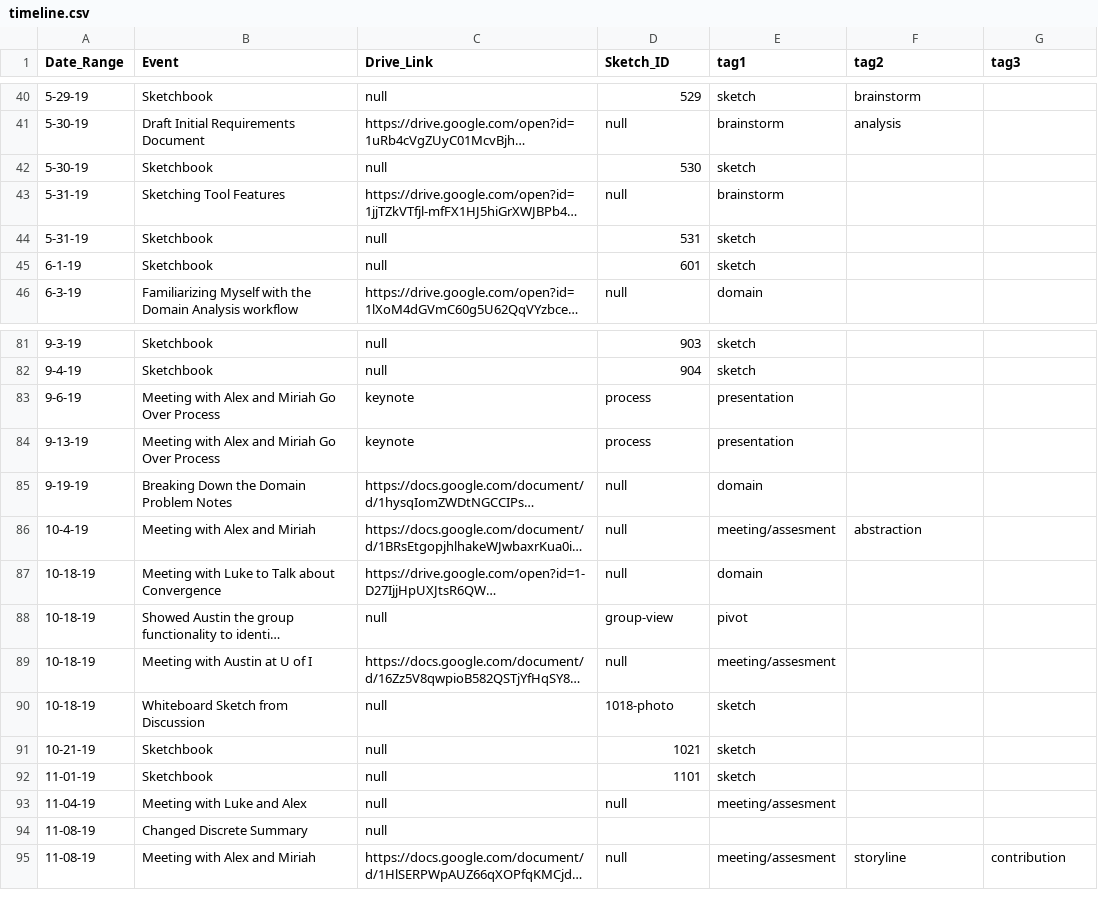
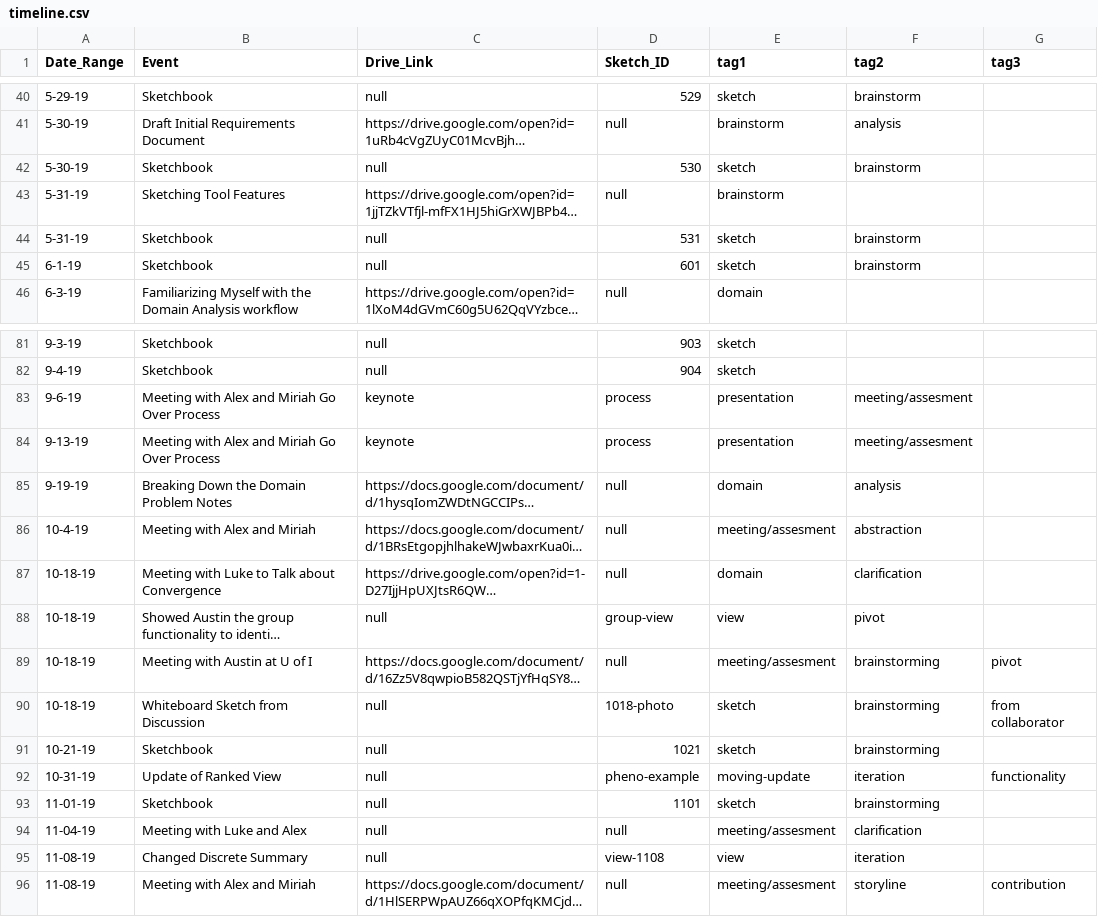
Before and after one commit to visdesignlab/trrrace, a CSV file: public/data/timeline.csv, drawn as a sheet; only a part is shown, gaps mark what is left out; long unchanged cells end in …; addresses are those after the commit; the diff covers the shown part only; the diff names each change by its address in the sheet, - before the commit and + after, or states it on an @@ line.

```diff
--- a/public/data/timeline.csv
+++ b/public/data/timeline.csv
-F42 (tag2): (empty)
+F42 (tag2): brainstorm
-F44:F45 (tag2): (empty)
+F44:F45 (tag2): brainstorm
-F83:F84 (tag2): (empty)
+F83:F84 (tag2): meeting/assesment
-F85 (tag2): (empty)
+F85 (tag2): analysis
-F87 (tag2): (empty)
+F87 (tag2): clarification
-E88 (tag1): pivot
+E88 (tag1): view
-F88 (tag2): (empty)
+F88 (tag2): pivot
-F89:F91 (tag2): (empty)
+F89:F91 (tag2): brainstorming
-G89 (tag3): (empty)
+G89 (tag3): pivot
-G90 (tag3): (empty)
+G90 (tag3): from collaborator
+row 92: 10-31-19 | Update of Ranked View | null | pheno-example | moving-update | iteration | functionality
-F93 (tag2): (empty)
+F93 (tag2): brainstorming
-F94 (tag2): (empty)
+F94 (tag2): clarification
-D95 (Sketch_ID): (empty)
+D95 (Sketch_ID): view-1108
-E95 (tag1): (empty)
+E95 (tag1): view
-F95 (tag2): (empty)
+F95 (tag2): iteration
```
Also changed, not shown: 11 edited cells elsewhere in this file, 2 other files.
